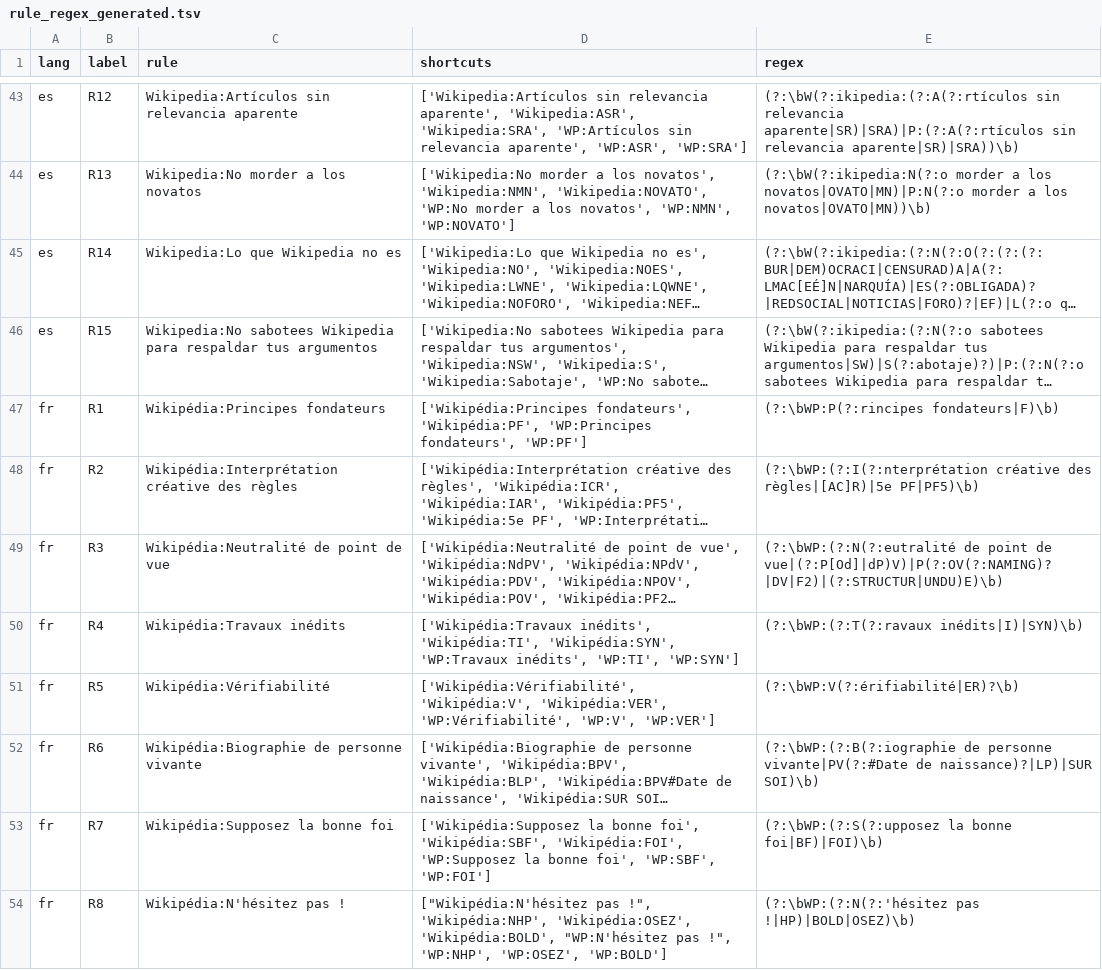
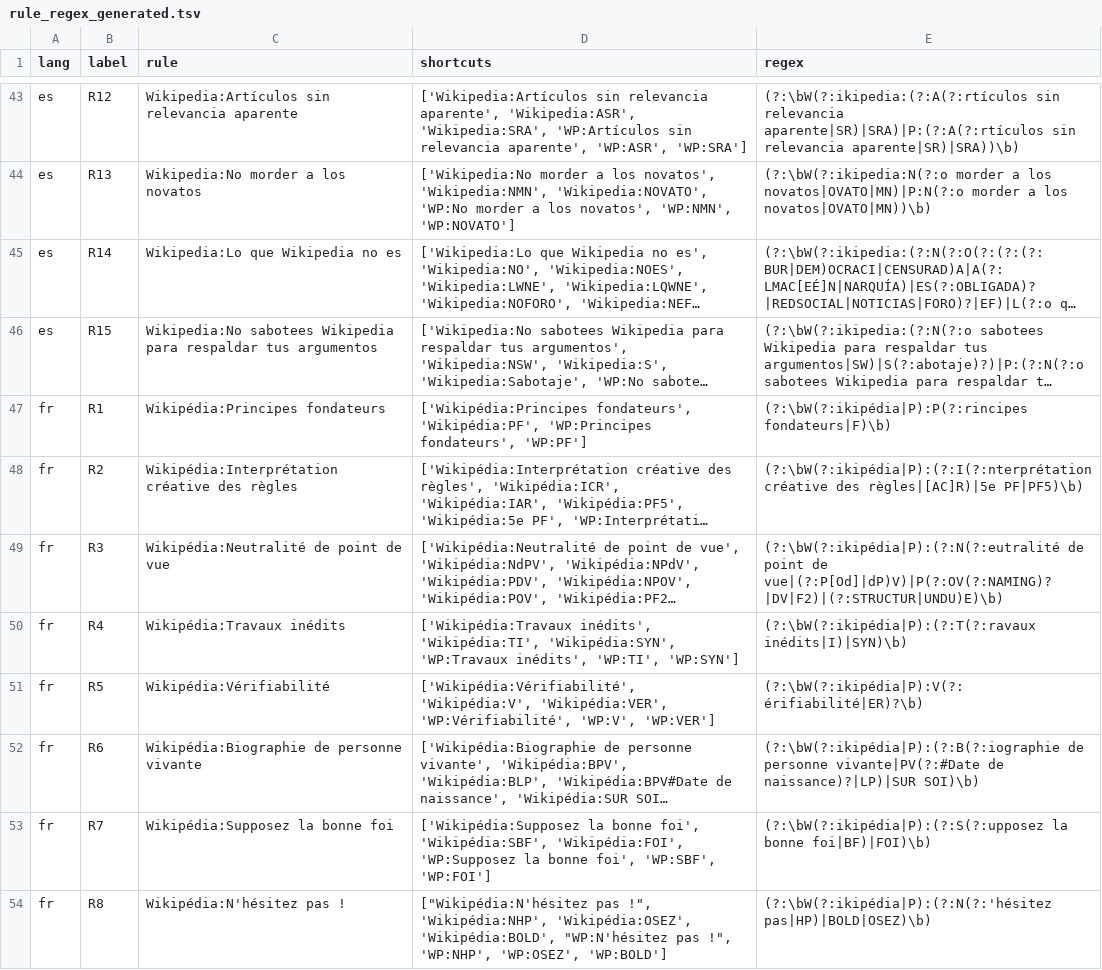
Before and after one commit to sohyeonhwang/wikipi, a TSV file: run_wikiq/rule_regex_generated.tsv, drawn as a sheet; only a part is shown, gaps mark what is left out; long unchanged cells end in …; the diff covers the shown part only; the diff names each change by its address in the sheet, - before the commit and + after, or states it on an @@ line.

Commit message:
run_wikiq scripts and regex

```diff
--- a/run_wikiq/rule_regex_generated.tsv
+++ b/run_wikiq/rule_regex_generated.tsv
-E47 (regex): (?:\bWP:P(?:rincipes fondateurs|F)\b)
+E47 (regex): (?:\bW(?:ikipédia|P):P(?:rincipes fondateurs|F)\b)
-E48 (regex): (?:\bWP:(?:I(?:nterprétation créative des…
+E48 (regex): (?:\bW(?:ikipédia|P):(?:I(?:nterprétation créative des…
-E49 (regex): (?:\bWP:(?:N(?:eutralité de point…
+E49 (regex): (?:\bW(?:ikipédia|P):(?:N(?:eutralité de point…
-E50 (regex): (?:\bWP:(?:T(?:ravaux inédits|I)|SYN)\b)
+E50 (regex): (?:\bW(?:ikipédia|P):(?:T(?:ravaux inédits|I)|SYN)\b)
-E51 (regex): (?:\bWP:V(?:érifiabilité|ER)?\b)
+E51 (regex): (?:\bW(?:ikipédia|P):V(?:érifiabilité|ER)?\b)
-E52 (regex): (?:\bWP:(?:B(?:iographie de personne…
+E52 (regex): (?:\bW(?:ikipédia|P):(?:B(?:iographie de personne…
-E53 (regex): (?:\bWP:(?:S(?:upposez la bonne…
+E53 (regex): (?:\bW(?:ikipédia|P):(?:S(?:upposez la bonne…
-E54 (regex): (?:\bWP:(?:N(?:'hésitez pas !|HP)|BOLD|OSEZ)\b)
+E54 (regex): (?:\bW(?:ikipédia|P):(?:N(?:'hésitez pas|HP)|BOLD|OSEZ)\b)
```
Also changed, not shown: 7 edited cells elsewhere in this file, 14 other files.
